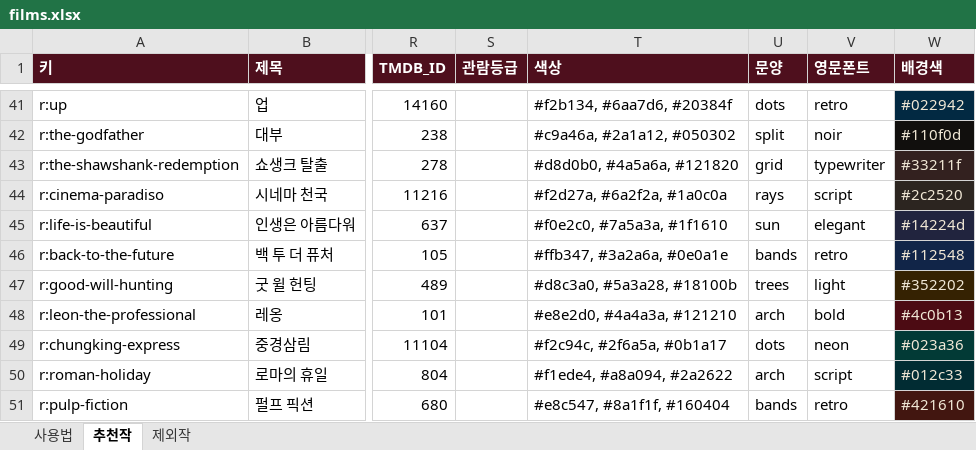
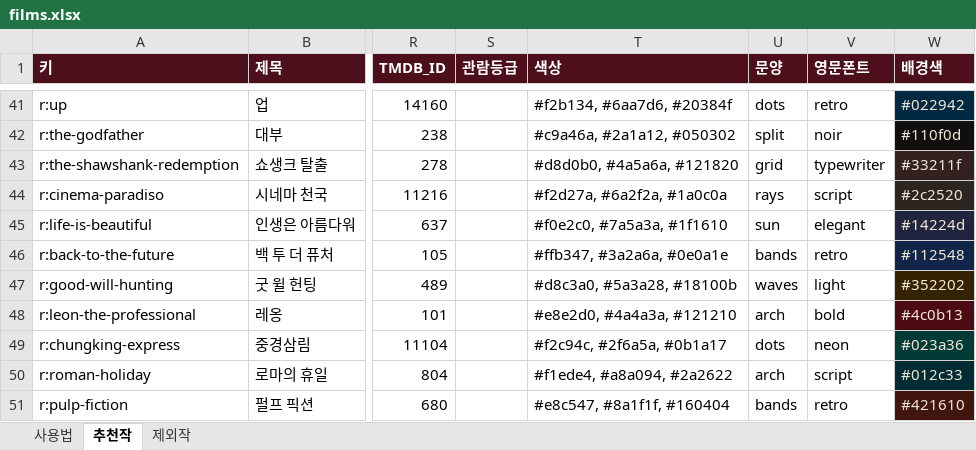
Before and after one commit to kdw123487-arch/MYMOVIESTAR, an Excel workbook: data/films.xlsx, sheet 추천작, drawn as a sheet; only a part is shown, gaps mark what is left out; values as stored, in another font and other column widths than the file's, no borders; the diff names each change by its address in the sheet, - before the commit and + after, or states it on an @@ line.

```diff
--- a/data/films.xlsx (sheet 추천작)
+++ b/data/films.xlsx (sheet 추천작)
-U47 (문양): trees
+U47 (문양): waves
```
Also changed, not shown: 2 other files.
